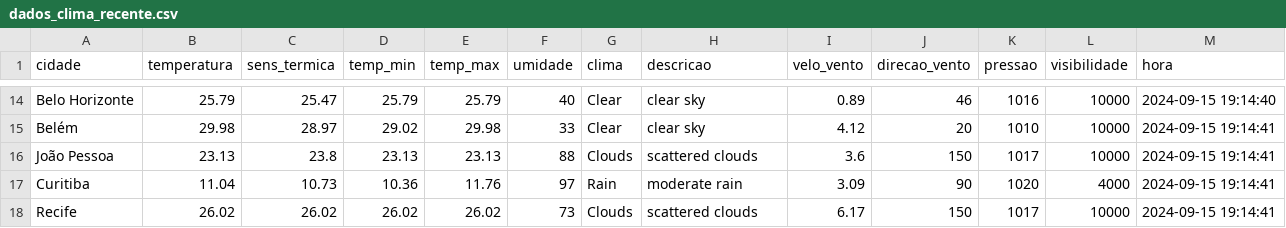
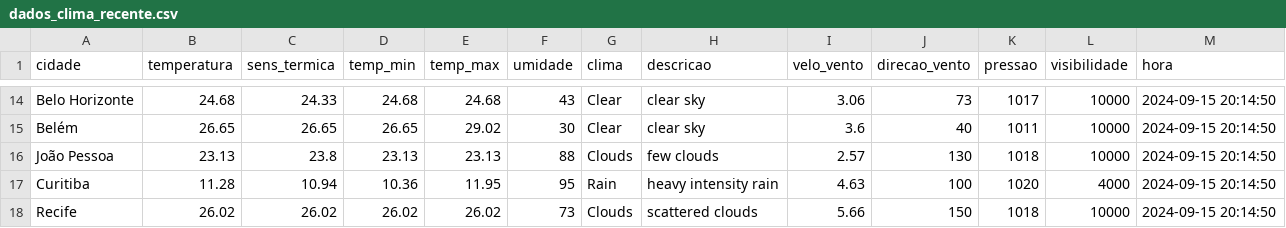
Before and after one commit to ThFenrir/integradorClimaDados, a CSV file: dados_clima_recente.csv, drawn as a sheet; only a part is shown, gaps mark what is left out; the diff covers the shown part only; the diff names each change by its address in the sheet, - before the commit and + after, or states it on an @@ line.

```diff
--- a/dados_clima_recente.csv
+++ b/dados_clima_recente.csv
-B14 (temperatura): 25.79
+B14 (temperatura): 24.68
-C14 (sens_termica): 25.47
+C14 (sens_termica): 24.33
-D14 (temp_min): 25.79
+D14 (temp_min): 24.68
-E14 (temp_max): 25.79
+E14 (temp_max): 24.68
-F14 (umidade): 40
+F14 (umidade): 43
-I14 (velo_vento): 0.89
+I14 (velo_vento): 3.06
-J14 (direcao_vento): 46
+J14 (direcao_vento): 73
-K14 (pressao): 1016
+K14 (pressao): 1017
-M14 (hora): 2024-09-15 19:14:40
+M14 (hora): 2024-09-15 20:14:50
-B15 (temperatura): 29.98
+B15 (temperatura): 26.65
-C15 (sens_termica): 28.97
+C15 (sens_termica): 26.65
-D15 (temp_min): 29.02
+D15 (temp_min): 26.65
-E15 (temp_max): 29.98
+E15 (temp_max): 29.02
-F15 (umidade): 33
+F15 (umidade): 30
-I15 (velo_vento): 4.12
+I15 (velo_vento): 3.6
-J15 (direcao_vento): 20
+J15 (direcao_vento): 40
-K15 (pressao): 1010
+K15 (pressao): 1011
-M15:M18 (hora): 2024-09-15 19:14:41
+M15:M18 (hora): 2024-09-15 20:14:50
-H16 (descricao): scattered clouds
+H16 (descricao): few clouds
-I16 (velo_vento): 3.6
+I16 (velo_vento): 2.57
-J16 (direcao_vento): 150
+J16 (direcao_vento): 130
-K16 (pressao): 1017
+K16 (pressao): 1018
-B17 (temperatura): 11.04
+B17 (temperatura): 11.28
-C17 (sens_termica): 10.73
+C17 (sens_termica): 10.94
-E17 (temp_max): 11.76
+E17 (temp_max): 11.95
-F17 (umidade): 97
+F17 (umidade): 95
-H17 (descricao): moderate rain
+H17 (descricao): heavy intensity rain
-I17 (velo_vento): 3.09
+I17 (velo_vento): 4.63
-J17 (direcao_vento): 90
+J17 (direcao_vento): 100
-I18 (velo_vento): 6.17
+I18 (velo_vento): 5.66
-K18 (pressao): 1017
+K18 (pressao): 1018
```
Also changed, not shown: 149 edited cells elsewhere in this file.
